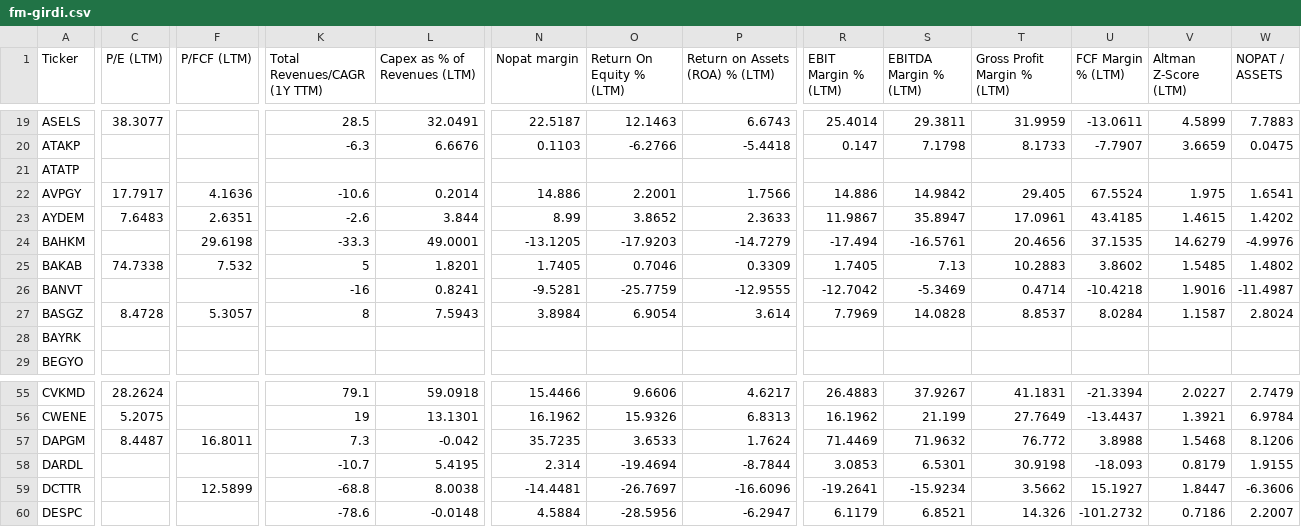
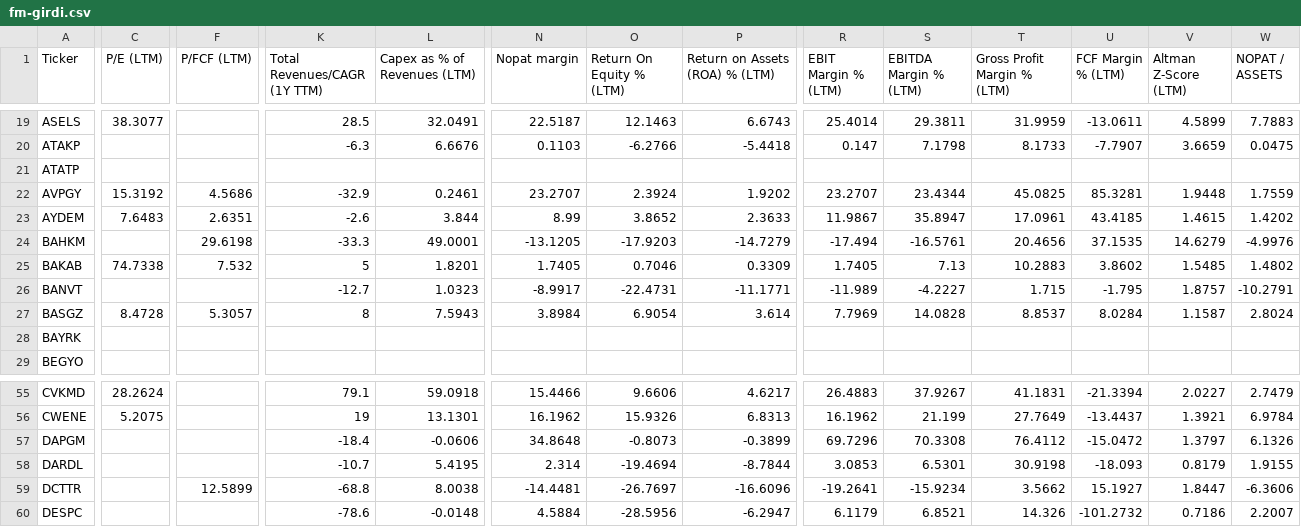
Before and after one commit to fkasap/Ktpanel2, a CSV file: ktpanel/fm-girdi.csv, drawn as a sheet; only a part is shown, gaps mark what is left out; the diff covers the shown part only; the diff names each change by its address in the sheet, - before the commit and + after, or states it on an @@ line.

```diff
--- a/ktpanel/fm-girdi.csv
+++ b/ktpanel/fm-girdi.csv
-C22 (P/E (LTM)): 17.7917
+C22 (P/E (LTM)): 15.3192
-F22 (P/FCF (LTM)): 4.1636
+F22 (P/FCF (LTM)): 4.5686
-K22 (Total Revenues/CAGR (1Y TTM)): -10.6
+K22 (Total Revenues/CAGR (1Y TTM)): -32.9
-L22 (Capex as % of Revenues (LTM)): 0.2014
+L22 (Capex as % of Revenues (LTM)): 0.2461
-N22 (Nopat margin): 14.886
+N22 (Nopat margin): 23.2707
-O22 (Return On Equity % (LTM)): 2.2001
+O22 (Return On Equity % (LTM)): 2.3924
-P22 (Return on Assets (ROA) % (LTM)): 1.7566
+P22 (Return on Assets (ROA) % (LTM)): 1.9202
-R22 (EBIT Margin % (LTM)): 14.886
+R22 (EBIT Margin % (LTM)): 23.2707
-S22 (EBITDA Margin % (LTM)): 14.9842
+S22 (EBITDA Margin % (LTM)): 23.4344
-T22 (Gross Profit Margin % (LTM)): 29.405
+T22 (Gross Profit Margin % (LTM)): 45.0825
-U22 (FCF Margin % (LTM)): 67.5524
+U22 (FCF Margin % (LTM)): 85.3281
-V22 (Altman Z-Score (LTM)): 1.975
+V22 (Altman Z-Score (LTM)): 1.9448
-W22 (NOPAT / ASSETS): 1.6541
+W22 (NOPAT / ASSETS): 1.7559
-K26 (Total Revenues/CAGR (1Y TTM)): -16
+K26 (Total Revenues/CAGR (1Y TTM)): -12.7
-L26 (Capex as % of Revenues (LTM)): 0.8241
+L26 (Capex as % of Revenues (LTM)): 1.0323
-N26 (Nopat margin): -9.5281
+N26 (Nopat margin): -8.9917
-O26 (Return On Equity % (LTM)): -25.7759
+O26 (Return On Equity % (LTM)): -22.4731
-P26 (Return on Assets (ROA) % (LTM)): -12.9555
+P26 (Return on Assets (ROA) % (LTM)): -11.1771
-R26 (EBIT Margin % (LTM)): -12.7042
+R26 (EBIT Margin % (LTM)): -11.989
-S26 (EBITDA Margin % (LTM)): -5.3469
+S26 (EBITDA Margin % (LTM)): -4.2227
-T26 (Gross Profit Margin % (LTM)): 0.4714
+T26 (Gross Profit Margin % (LTM)): 1.715
-U26 (FCF Margin % (LTM)): -10.4218
+U26 (FCF Margin % (LTM)): -1.795
-V26 (Altman Z-Score (LTM)): 1.9016
+V26 (Altman Z-Score (LTM)): 1.8757
-W26 (NOPAT / ASSETS): -11.4987
+W26 (NOPAT / ASSETS): -10.2791
-C57 (P/E (LTM)): 8.4487
+C57 (P/E (LTM)): (empty)
-F57 (P/FCF (LTM)): 16.8011
+F57 (P/FCF (LTM)): (empty)
-K57 (Total Revenues/CAGR (1Y TTM)): 7.3
+K57 (Total Revenues/CAGR (1Y TTM)): -18.4
-L57 (Capex as % of Revenues (LTM)): -0.042
+L57 (Capex as % of Revenues (LTM)): -0.0606
-N57 (Nopat margin): 35.7235
+N57 (Nopat margin): 34.8648
-O57 (Return On Equity % (LTM)): 3.6533
+O57 (Return On Equity % (LTM)): -0.8073
-P57 (Return on Assets (ROA) % (LTM)): 1.7624
+P57 (Return on Assets (ROA) % (LTM)): -0.3899
-R57 (EBIT Margin % (LTM)): 71.4469
+R57 (EBIT Margin % (LTM)): 69.7296
-S57 (EBITDA Margin % (LTM)): 71.9632
+S57 (EBITDA Margin % (LTM)): 70.3308
-T57 (Gross Profit Margin % (LTM)): 76.772
+T57 (Gross Profit Margin % (LTM)): 76.4112
-U57 (FCF Margin % (LTM)): 3.8988
+U57 (FCF Margin % (LTM)): -15.0472
-V57 (Altman Z-Score (LTM)): 1.5468
+V57 (Altman Z-Score (LTM)): 1.3797
-W57 (NOPAT / ASSETS): 8.1206
+W57 (NOPAT / ASSETS): 6.1326
```
Also changed, not shown: 91 edited cells elsewhere in this file, 25 other files.
